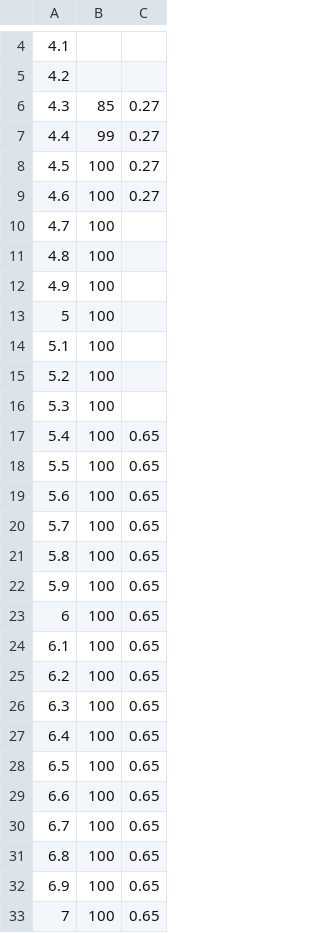
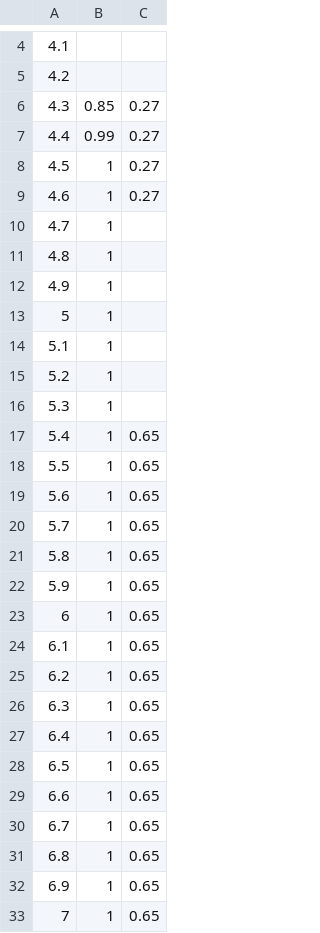
Before and after one commit to ahsanMah/worm_simulation, a CSV file: data/input/pH-Table copy.csv, drawn as a sheet; only a part is shown, gaps mark what is left out.

```diff
--- a/data/input/pH-Table copy.csv
+++ b/data/input/pH-Table copy.csv
@@ -5,29 +5,29 @@
 4.2,,
-4.3,85,0.27
-4.4,99,0.27
-4.5,100,0.27
-4.6,100,0.27
-4.7,100,
-4.8,100,
-4.9,100,
-5,100,
-5.1,100,
-5.2,100,
-5.3,100,
-5.4,100,0.65
-5.5,100,0.65
-5.6,100,0.65
-5.7,100,0.65
-5.8,100,0.65
-5.9,100,0.65
-6,100,0.65
-6.1,100,0.65
-6.2,100,0.65
-6.3,100,0.65
-6.4,100,0.65
-6.5,100,0.65
-6.6,100,0.65
-6.7,100,0.65
-6.8,100,0.65
-6.9,100,0.65
-7,100,0.65
+4.3,0.85,0.27
+4.4,0.99,0.27
+4.5,1,0.27
+4.6,1,0.27
+4.7,1,
+4.8,1,
+4.9,1,
+5,1,
+5.1,1,
+5.2,1,
+5.3,1,
+5.4,1,0.65
+5.5,1,0.65
+5.6,1,0.65
+5.7,1,0.65
+5.8,1,0.65
+5.9,1,0.65
+6,1,0.65
+6.1,1,0.65
+6.2,1,0.65
+6.3,1,0.65
+6.4,1,0.65
+6.5,1,0.65
+6.6,1,0.65
+6.7,1,0.65
+6.8,1,0.65
+6.9,1,0.65
+7,1,0.65
```
Also changed, not shown: data/input/pH-Table.csv.
